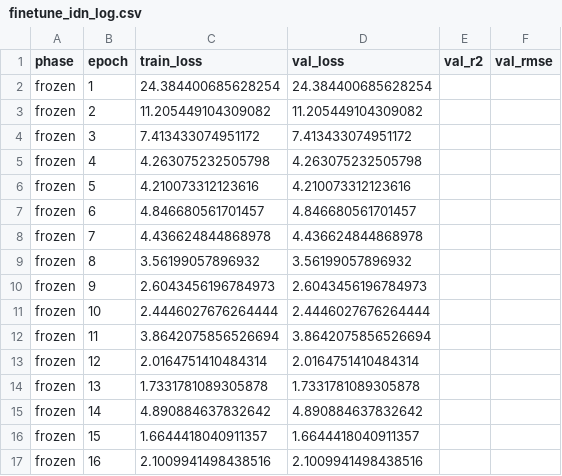
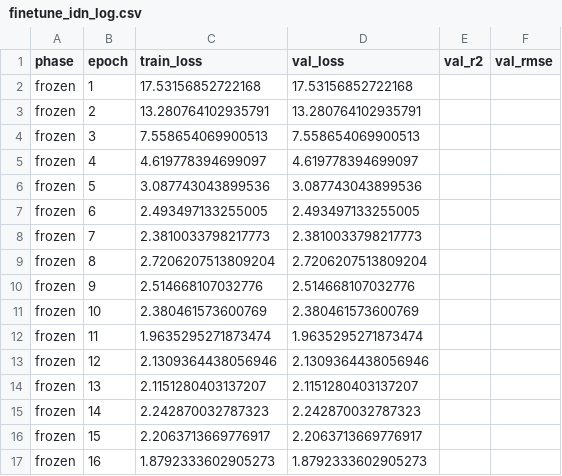
Before and after one commit to alisulas/thesis-maize-v2, a CSV file: experiments/logs/finetune_idn_log.csv, drawn as a sheet; only a part is shown; the diff covers the shown part only.

```diff
--- a/experiments/logs/finetune_idn_log.csv
+++ b/experiments/logs/finetune_idn_log.csv
@@ -1,17 +1,17 @@
 phase,epoch,train_loss,val_loss,val_r2,val_rmse
-frozen,1,24.384400685628254,24.384400685628254,,
-frozen,2,11.205449104309082,11.205449104309082,,
-frozen,3,7.413433074951172,7.413433074951172,,
-frozen,4,4.263075232505798,4.263075232505798,,
-frozen,5,4.210073312123616,4.210073312123616,,
-frozen,6,4.846680561701457,4.846680561701457,,
-frozen,7,4.436624844868978,4.436624844868978,,
-frozen,8,3.56199057896932,3.56199057896932,,
-frozen,9,2.6043456196784973,2.6043456196784973,,
-frozen,10,2.4446027676264444,2.4446027676264444,,
-frozen,11,3.8642075856526694,3.8642075856526694,,
-frozen,12,2.0164751410484314,2.0164751410484314,,
-frozen,13,1.7331781089305878,1.7331781089305878,,
-frozen,14,4.890884637832642,4.890884637832642,,
-frozen,15,1.6644418040911357,1.6644418040911357,,
-frozen,16,2.1009941498438516,2.1009941498438516,,
+frozen,1,17.53156852722168,17.53156852722168,,
+frozen,2,13.280764102935791,13.280764102935791,,
+frozen,3,7.558654069900513,7.558654069900513,,
+frozen,4,4.619778394699097,4.619778394699097,,
+frozen,5,3.087743043899536,3.087743043899536,,
+frozen,6,2.493497133255005,2.493497133255005,,
+frozen,7,2.3810033798217773,2.3810033798217773,,
+frozen,8,2.7206207513809204,2.7206207513809204,,
+frozen,9,2.514668107032776,2.514668107032776,,
+frozen,10,2.380461573600769,2.380461573600769,,
+frozen,11,1.9635295271873474,1.9635295271873474,,
+frozen,12,2.1309364438056946,2.1309364438056946,,
+frozen,13,2.1151280403137207,2.1151280403137207,,
+frozen,14,2.242870032787323,2.242870032787323,,
+frozen,15,2.2063713669776917,2.2063713669776917,,
+frozen,16,1.8792333602905273,1.8792333602905273,,
```
Also changed, not shown: 108 edited cells elsewhere in this file, experiments/logs/finetune_tha_log.csv, experiments/logs/finetune_vnm_log.csv, 3 other files.
